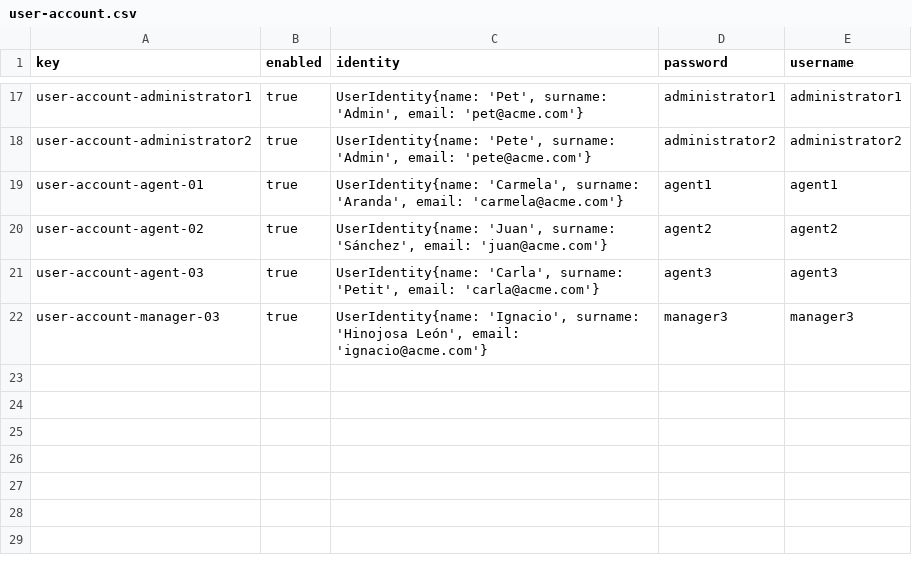
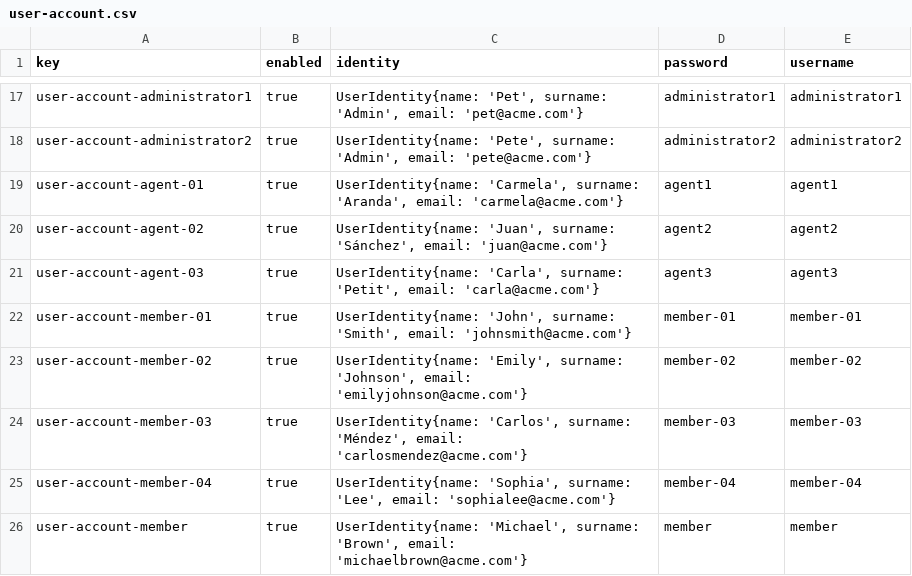
Before and after one commit to DP2-2025-C1-040/Acme-ANS, a CSV file: src/main/resources/WEB-INF/data/sample/user-account.csv, drawn as a sheet; only a part is shown, gaps mark what is left out.

Commit message:
A lot of data fixes

```diff
--- a/src/main/resources/WEB-INF/data/sample/user-account.csv
+++ b/src/main/resources/WEB-INF/data/sample/user-account.csv
@@ -21,2 +21,6 @@ user-account-agent-02,true,"UserIdentity{name: 'Juan', surname: 'Sánchez', emai
 user-account-agent-03,true,"UserIdentity{name: 'Carla', surname: 'Petit', email: 'carla@acme.com'}",agent3,agent3
-user-account-manager-03,true,"UserIdentity{name: 'Ignacio', surname: 'Hinojosa León', email: 'ignacio@acme.com'}",manager3,manager3
+user-account-member-01,true,"UserIdentity{name: 'John', surname: 'Smith', email: 'johnsmith@acme.com'}",member-01,member-01
+user-account-member-02,true,"UserIdentity{name: 'Emily', surname: 'Johnson', email: 'emilyjohnson@acme.com'}",member-02,member-02
+user-account-member-03,true,"UserIdentity{name: 'Carlos', surname: 'Méndez', email: 'carlosmendez@acme.com'}",member-03,member-03
+user-account-member-04,true,"UserIdentity{name: 'Sophia', surname: 'Lee', email: 'sophialee@acme.com'}",member-04,member-04
+user-account-member,true,"UserIdentity{name: 'Michael', surname: 'Brown', email: 'michaelbrown@acme.com'}",member,member
```
Also changed, not shown: src/main/resources/WEB-INF/data/initial/user-account.csv, src/main/resources/WEB-INF/data/sample/activity-log.csv, 8 other files.
